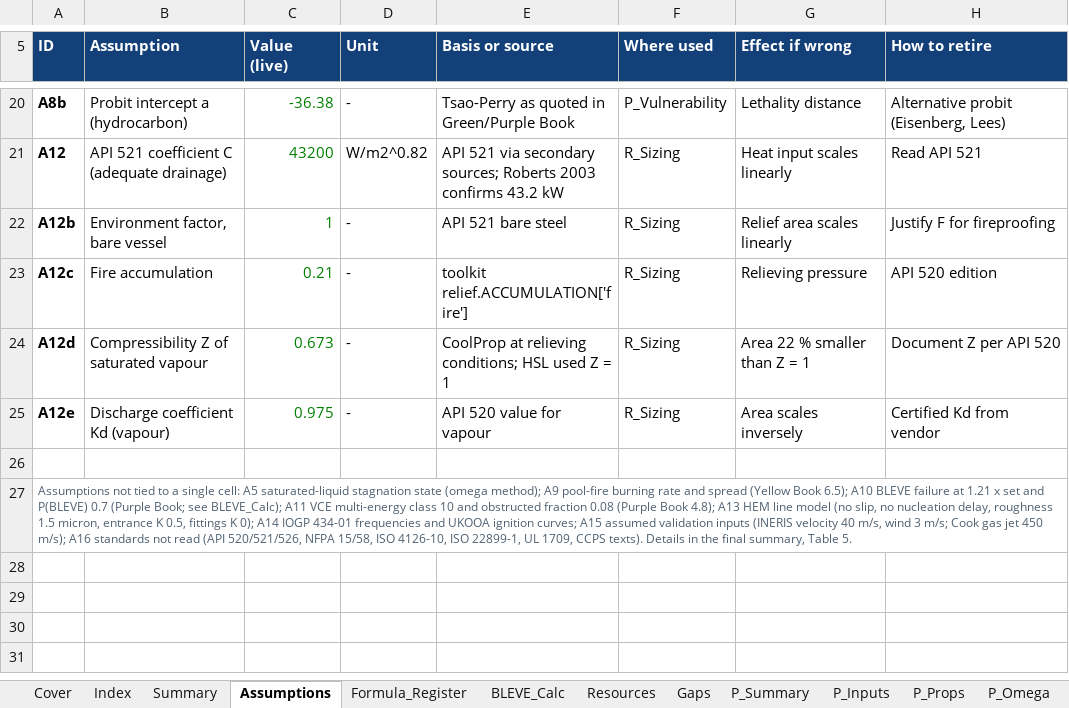
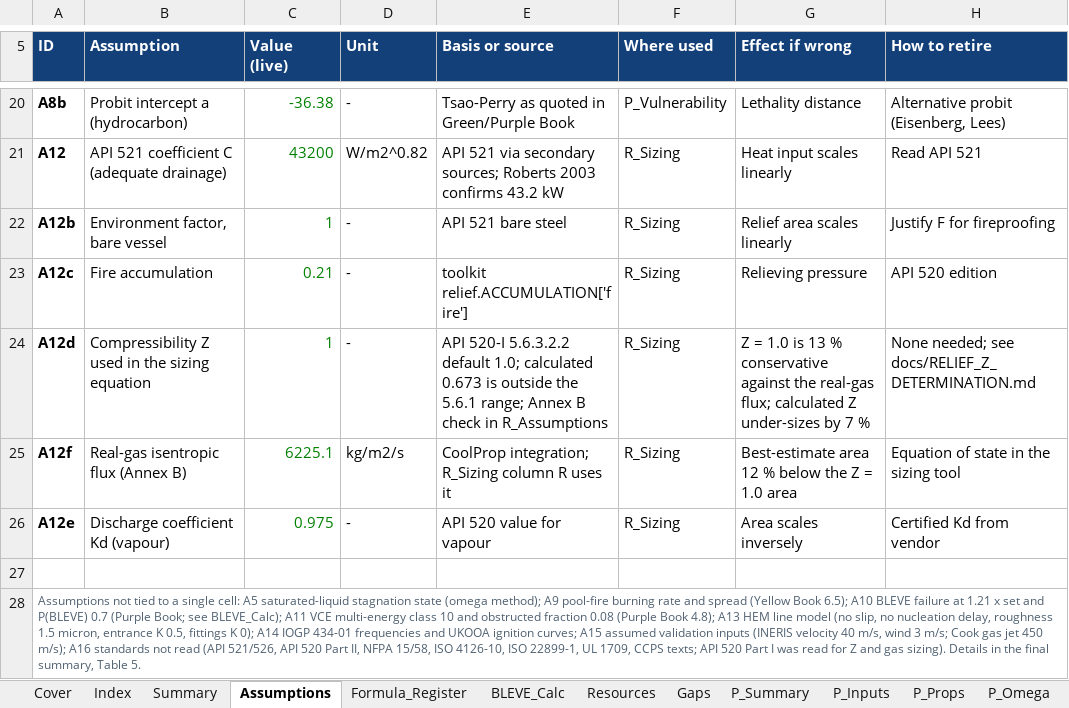
Before and after one commit to herrrickshaw/process-safety-design-toolkit, an Excel workbook: docs/Final_Calculation_Workbook_VertiStrat.xlsx, sheet Assumptions, drawn as a sheet; only a part is shown, gaps mark what is left out; values as stored, in another font and other column widths than the file's, no borders; addresses are those after the commit; the diff names each change by its address in the sheet, - before the commit and + after, or states it on an @@ line.

```diff
--- a/docs/Final_Calculation_Workbook_VertiStrat.xlsx (sheet Assumptions)
+++ b/docs/Final_Calculation_Workbook_VertiStrat.xlsx (sheet Assumptions)
-B24 (Assumption): Compressibility Z of saturated vapour
+B24 (Assumption): Compressibility Z used in the sizing equation
-C24 (Value (live)): 0.673
+C24 (Value (live)): 1
-E24 (Basis or source): CoolProp at relieving conditions; HSL used Z = 1
+E24 (Basis or source): API 520-I 5.6.3.2.2 default 1.0; calculated 0.673 is outside the 5.6.1 range; Annex B check in R_Assumptions
-G24 (Effect if wrong): Area 22 % smaller than Z = 1
+G24 (Effect if wrong): Z = 1.0 is 13 % conservative against the real-gas flux; calculated Z under-sizes by 7 %
-H24 (How to retire): Document Z per API 520
+H24 (How to retire): None needed; see docs/RELIEF_Z_DETERMINATION.md
+row 25: A12f | Real-gas isentropic flux (Annex B) | 6225.1 | kg/m2/s | CoolProp integration; R_Sizing column R uses it | R_Sizing | Best-estimate area 12 % below the Z = 1.0 area | Equation of state in the sizing tool
-A28 (ID): …read (API 520/521/526, NFPA 15/58, ISO 4126-10, ISO 22899-1, UL 1709, CCPS texts). Details in…
+A28 (ID): …read (API 521/526, API 520 Part II, NFPA 15/58, ISO 4126-10, ISO 22899-1, UL 1709, CCPS texts; API 520 Part I was read for Z and gas sizing). Details in…
```
Also changed, not shown: sheet R_Valve_Selection, sheet RB_Valve_Selection, sheet R_Real_Set, sheet R_Assumptions, sheet RB_Assumptions, sheet RB_Real_Set, 6 more sheets, formulas that keep their value, docs/Butane_Vessel_Relief_Sizing.xlsx, docs/Propane_Vessel_Relief_Sizing.xlsx, 12 other files.
